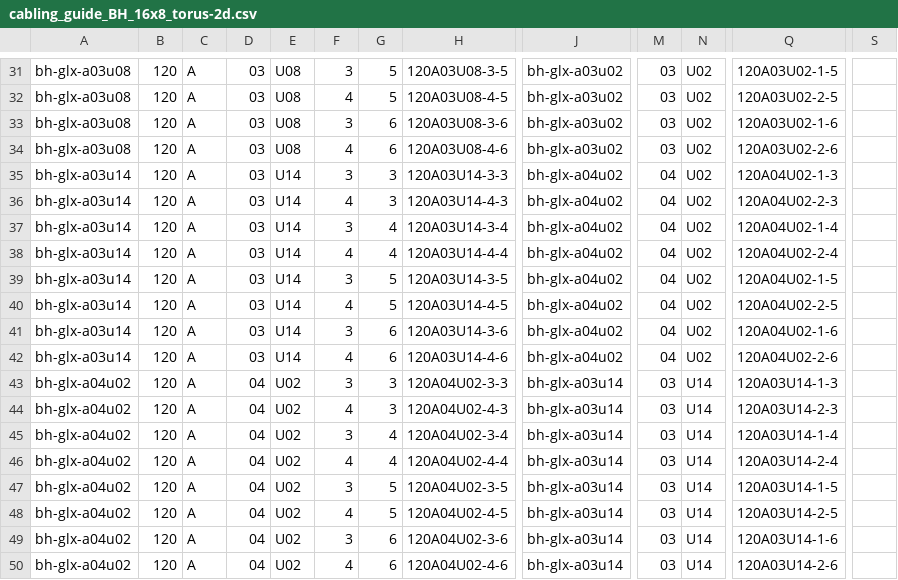
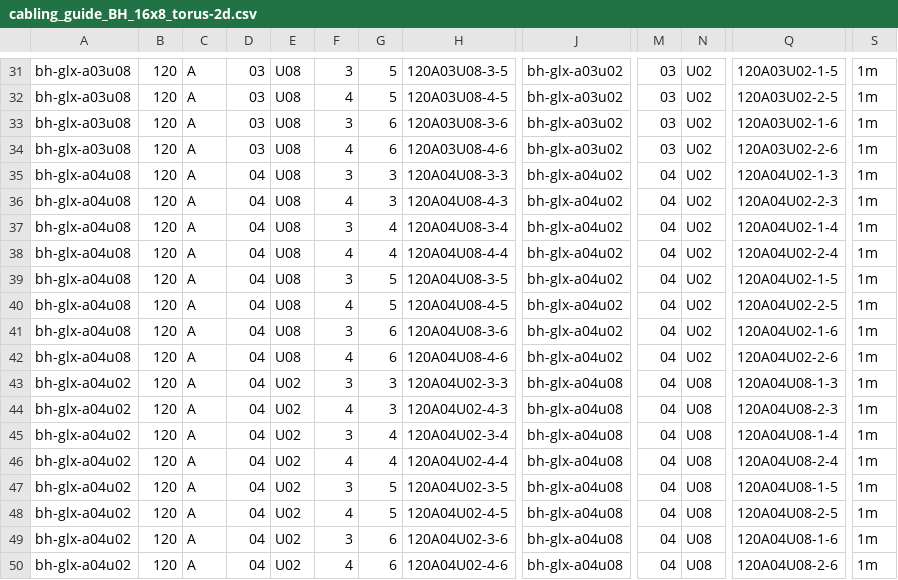
Before and after one commit to tenstorrent/tt-CableGen, a CSV file: defined_topologies/CablingGuides/cabling_guide_BH_16x8_torus-2d.csv, drawn as a sheet; only a part is shown, gaps mark what is left out; the diff covers the shown part only; the diff names each change by its address in the sheet, - before the commit and + after, or states it on an @@ line.

```diff
--- a/defined_topologies/CablingGuides/cabling_guide_BH_16x8_torus-2d.csv
+++ b/defined_topologies/CablingGuides/cabling_guide_BH_16x8_torus-2d.csv
-S31:S50: (empty)
+S31:S50: 1m
-A35:A42: bh-glx-a03u14
+A35:A42: bh-glx-a04u08
-D35:D42: 03
+D35:D42: 04
-E35:E42: U14
+E35:E42: U08
-H35: 120A03U14-3-3
+H35: 120A04U08-3-3
-H36: 120A03U14-4-3
+H36: 120A04U08-4-3
-H37: 120A03U14-3-4
+H37: 120A04U08-3-4
-H38: 120A03U14-4-4
+H38: 120A04U08-4-4
-H39: 120A03U14-3-5
+H39: 120A04U08-3-5
-H40: 120A03U14-4-5
+H40: 120A04U08-4-5
-H41: 120A03U14-3-6
+H41: 120A04U08-3-6
-H42: 120A03U14-4-6
+H42: 120A04U08-4-6
-J43:J50: bh-glx-a03u14
+J43:J50: bh-glx-a04u08
-M43:M50: 03
+M43:M50: 04
-N43:N50: U14
+N43:N50: U08
-Q43: 120A03U14-1-3
+Q43: 120A04U08-1-3
-Q44: 120A03U14-2-3
+Q44: 120A04U08-2-3
-Q45: 120A03U14-1-4
+Q45: 120A04U08-1-4
-Q46: 120A03U14-2-4
+Q46: 120A04U08-2-4
-Q47: 120A03U14-1-5
+Q47: 120A04U08-1-5
-Q48: 120A03U14-2-5
+Q48: 120A04U08-2-5
-Q49: 120A03U14-1-6
+Q49: 120A04U08-1-6
-Q50: 120A03U14-2-6
+Q50: 120A04U08-2-6
```
Also changed, not shown: 60 edited cells elsewhere in this file, defined_topologies/CablingGuides/cabling_guide_BH_16x8_torus-x.csv, defined_topologies/CablingGuides/cabling_guide_BH_4x32_torus-2d.csv, 17 other files.
